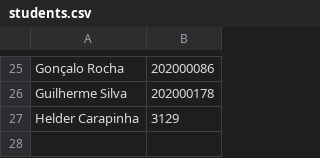
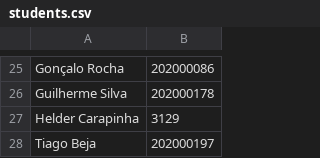
Before and after one commit to StuntsPT/pr_bio_2020-2021_assignments, a CSV file: students.csv, drawn as a sheet; only a part is shown, gaps mark what is left out; the diff names each change by its address in the sheet, - before the commit and + after, or states it on an @@ line.

```diff
--- a/students.csv
+++ b/students.csv
+row 28: Tiago Beja | 202000197
```
Also changed, not shown: 5 other files.
